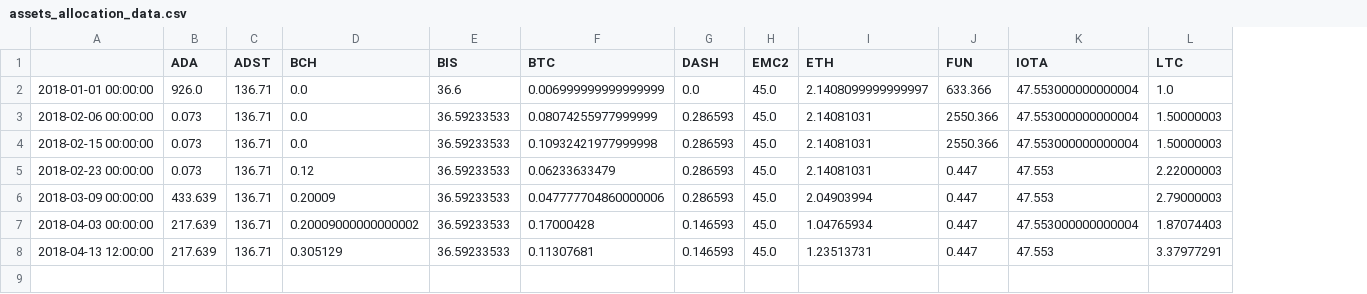
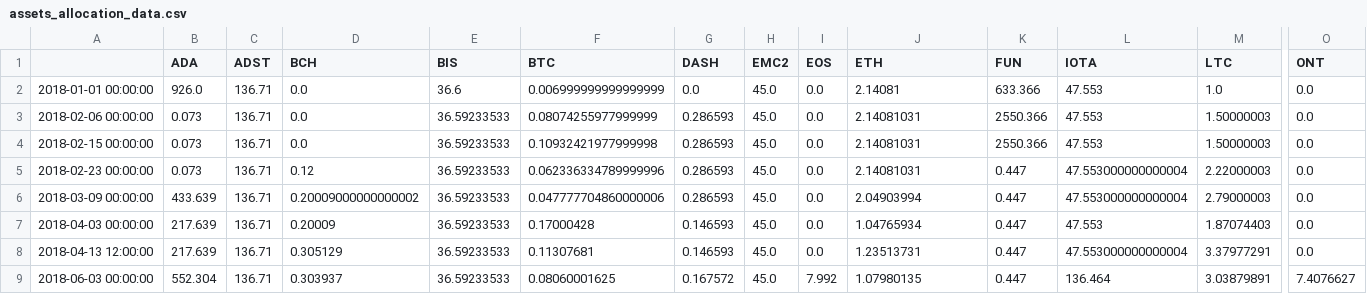
Before and after one commit to dxcv/finances, a CSV file: finances/portfolio/PedroPortfolio/assets_allocation_data.csv, drawn as a sheet; only a part is shown, gaps mark what is left out; addresses are those after the commit; rows hold the shown columns only; the diff names each change by its address in the sheet, - before the commit and + after, or states it on an @@ line.

Commit message:
updated portfolio data

```diff
--- a/finances/portfolio/PedroPortfolio/assets_allocation_data.csv
+++ b/finances/portfolio/PedroPortfolio/assets_allocation_data.csv
+column I (EOS), rows 2-8: all 0.0
+column O (ONT), rows 2-8: all 0.0
-J2 (ETH): 2.1408099999999997
+J2 (ETH): 2.14081
-L2:L4 (IOTA): 47.553000000000004
+L2:L4 (IOTA): 47.553
-F5 (BTC): 0.06233633479
+F5 (BTC): 0.062336334789999996
-L5:L6 (IOTA): 47.553
+L5:L6 (IOTA): 47.553000000000004
-D6 (BCH): 0.20009
+D6 (BCH): 0.20009000000000002
-D7 (BCH): 0.20009000000000002
+D7 (BCH): 0.20009
-L7 (IOTA): 47.553000000000004
+L7 (IOTA): 47.553
-L8 (IOTA): 47.553
+L8 (IOTA): 47.553000000000004
+row 9: 2018-06-03 00:00:00 | 552.304 | 136.71 | 0.303937 | 36.59233533 | 0.08060001625 | 0.167572 | 45.0 | 7.992 | 1.07980135 | 0.447 | 136.464 | 3.03879891 | 7.4076627
```
Also changed, not shown: 4 other files.
